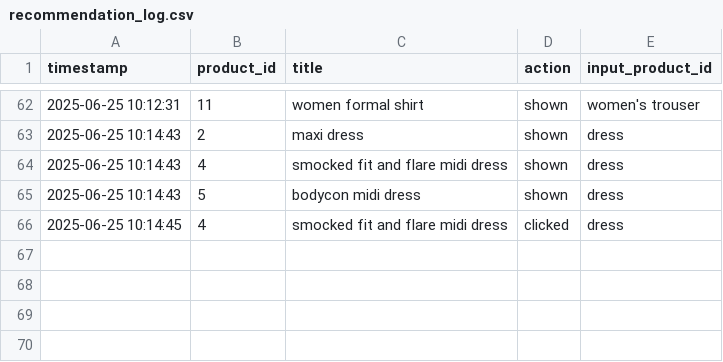
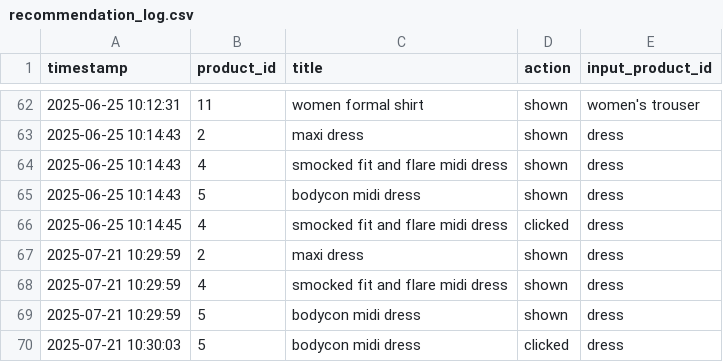
Before and after one commit to San-infinityai/InfinityStyleVerse, a CSV file: data/logs/recommendation_log.csv, drawn as a sheet; only a part is shown, gaps mark what is left out.

```diff
--- a/data/logs/recommendation_log.csv
+++ b/data/logs/recommendation_log.csv
@@ -66 +66,5 @@ timestamp,product_id,title,action,input_product_id
 2025-06-25 10:14:45,4,smocked fit and flare midi dress,clicked,dress
+2025-07-21 10:29:59,2,maxi dress,shown,dress
+2025-07-21 10:29:59,4,smocked fit and flare midi dress,shown,dress
+2025-07-21 10:29:59,5,bodycon midi dress,shown,dress
+2025-07-21 10:30:03,5,bodycon midi dress,clicked,dress
```
Also changed, not shown: 2 other files.
